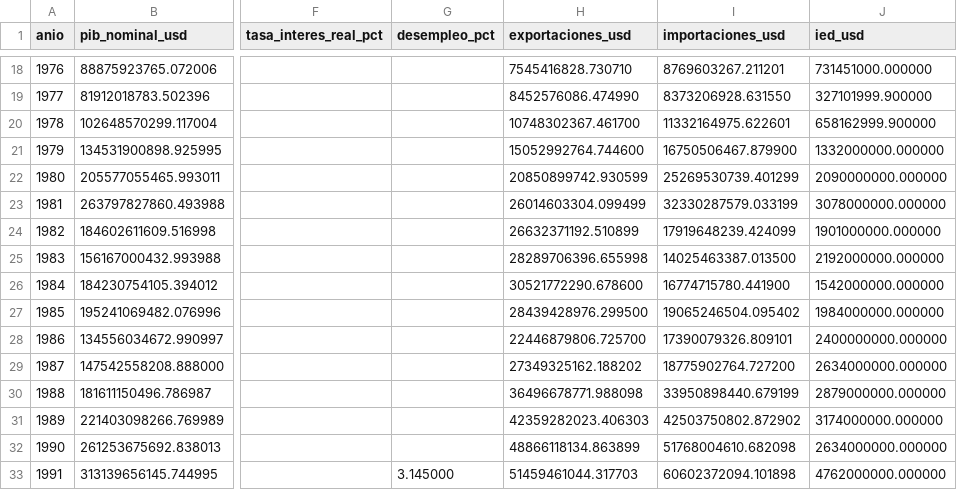
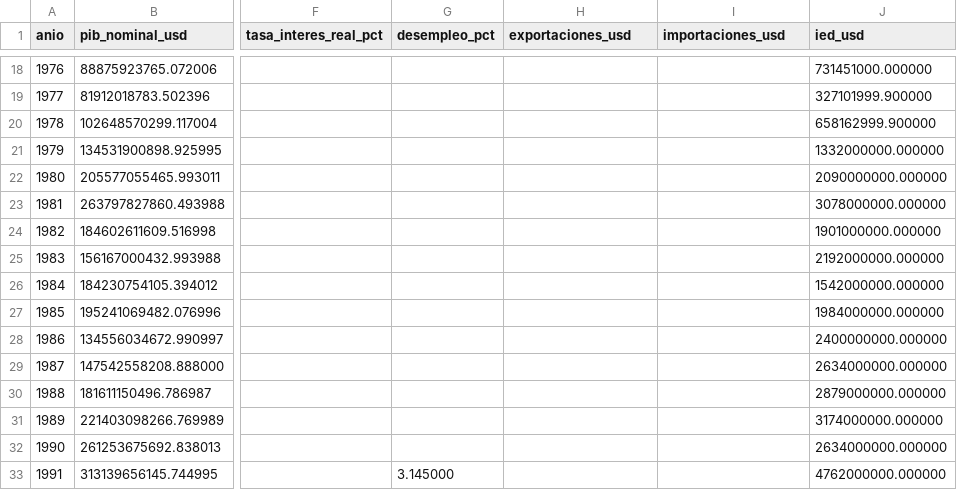
Before and after one commit to israel44moran/observatorio-macro-sql, a CSV file: data/wb_mexico_indicadores.csv, drawn as a sheet; only a part is shown, gaps mark what is left out; the diff covers the shown part only; the diff names each change by its address in the sheet, - before the commit and + after, or states it on an @@ line.

```diff
--- a/data/wb_mexico_indicadores.csv
+++ b/data/wb_mexico_indicadores.csv
-H18 (exportaciones_usd): 7545416828.730710
+H18 (exportaciones_usd): (empty)
-I18 (importaciones_usd): 8769603267.211201
+I18 (importaciones_usd): (empty)
-H19 (exportaciones_usd): 8452576086.474990
+H19 (exportaciones_usd): (empty)
-I19 (importaciones_usd): 8373206928.631550
+I19 (importaciones_usd): (empty)
-H20 (exportaciones_usd): 10748302367.461700
+H20 (exportaciones_usd): (empty)
-I20 (importaciones_usd): 11332164975.622601
+I20 (importaciones_usd): (empty)
-H21 (exportaciones_usd): 15052992764.744600
+H21 (exportaciones_usd): (empty)
-I21 (importaciones_usd): 16750506467.879900
+I21 (importaciones_usd): (empty)
-H22 (exportaciones_usd): 20850899742.930599
+H22 (exportaciones_usd): (empty)
-I22 (importaciones_usd): 25269530739.401299
+I22 (importaciones_usd): (empty)
-H23 (exportaciones_usd): 26014603304.099499
+H23 (exportaciones_usd): (empty)
-I23 (importaciones_usd): 32330287579.033199
+I23 (importaciones_usd): (empty)
-H24 (exportaciones_usd): 26632371192.510899
+H24 (exportaciones_usd): (empty)
-I24 (importaciones_usd): 17919648239.424099
+I24 (importaciones_usd): (empty)
-H25 (exportaciones_usd): 28289706396.655998
+H25 (exportaciones_usd): (empty)
-I25 (importaciones_usd): 14025463387.013500
+I25 (importaciones_usd): (empty)
-H26 (exportaciones_usd): 30521772290.678600
+H26 (exportaciones_usd): (empty)
-I26 (importaciones_usd): 16774715780.441900
+I26 (importaciones_usd): (empty)
-H27 (exportaciones_usd): 28439428976.299500
+H27 (exportaciones_usd): (empty)
-I27 (importaciones_usd): 19065246504.095402
+I27 (importaciones_usd): (empty)
-H28 (exportaciones_usd): 22446879806.725700
+H28 (exportaciones_usd): (empty)
-I28 (importaciones_usd): 17390079326.809101
+I28 (importaciones_usd): (empty)
-H29 (exportaciones_usd): 27349325162.188202
+H29 (exportaciones_usd): (empty)
-I29 (importaciones_usd): 18775902764.727200
+I29 (importaciones_usd): (empty)
-H30 (exportaciones_usd): 36496678771.988098
+H30 (exportaciones_usd): (empty)
-I30 (importaciones_usd): 33950898440.679199
+I30 (importaciones_usd): (empty)
-H31 (exportaciones_usd): 42359282023.406303
+H31 (exportaciones_usd): (empty)
-I31 (importaciones_usd): 42503750802.872902
+I31 (importaciones_usd): (empty)
-H32 (exportaciones_usd): 48866118134.863899
+H32 (exportaciones_usd): (empty)
-I32 (importaciones_usd): 51768004610.682098
+I32 (importaciones_usd): (empty)
-H33 (exportaciones_usd): 51459461044.317703
+H33 (exportaciones_usd): (empty)
-I33 (importaciones_usd): 60602372094.101898
+I33 (importaciones_usd): (empty)
```
Also changed, not shown: 98 edited cells elsewhere in this file, 9 other files.
